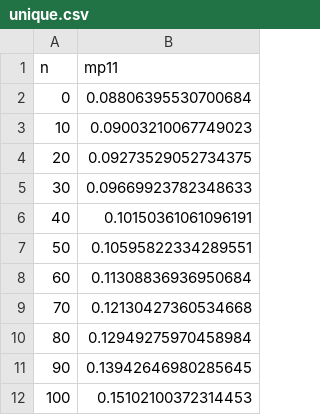
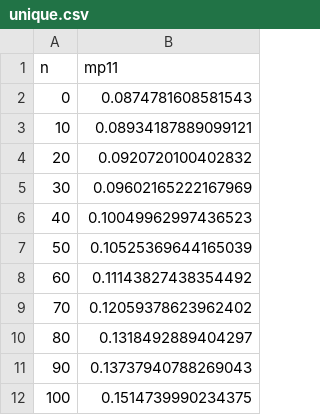
Before and after one commit to qlibs/mp, a CSV file: results/circle/unique.csv, drawn as a sheet.

```diff
--- a/results/circle/unique.csv
+++ b/results/circle/unique.csv
@@ -1,12 +1,12 @@
 n,mp11
-0,0.08806395530700684
-10,0.09003210067749023
-20,0.09273529052734375
-30,0.09669923782348633
-40,0.10150361061096191
-50,0.10595822334289551
-60,0.11308836936950684
-70,0.12130427360534668
-80,0.12949275970458984
-90,0.13942646980285645
-100,0.15102100372314453
+0,0.0874781608581543
+10,0.08934187889099121
+20,0.0920720100402832
+30,0.09602165222167969
+40,0.10049962997436523
+50,0.10525369644165039
+60,0.11143827438354492
+70,0.12059378623962402
+80,0.1318492889404297
+90,0.13737940788269043
+100,0.1514739990234375
```
Also changed, not shown: results/circle/at.csv, results/circle/erase.csv, 6 other files.
